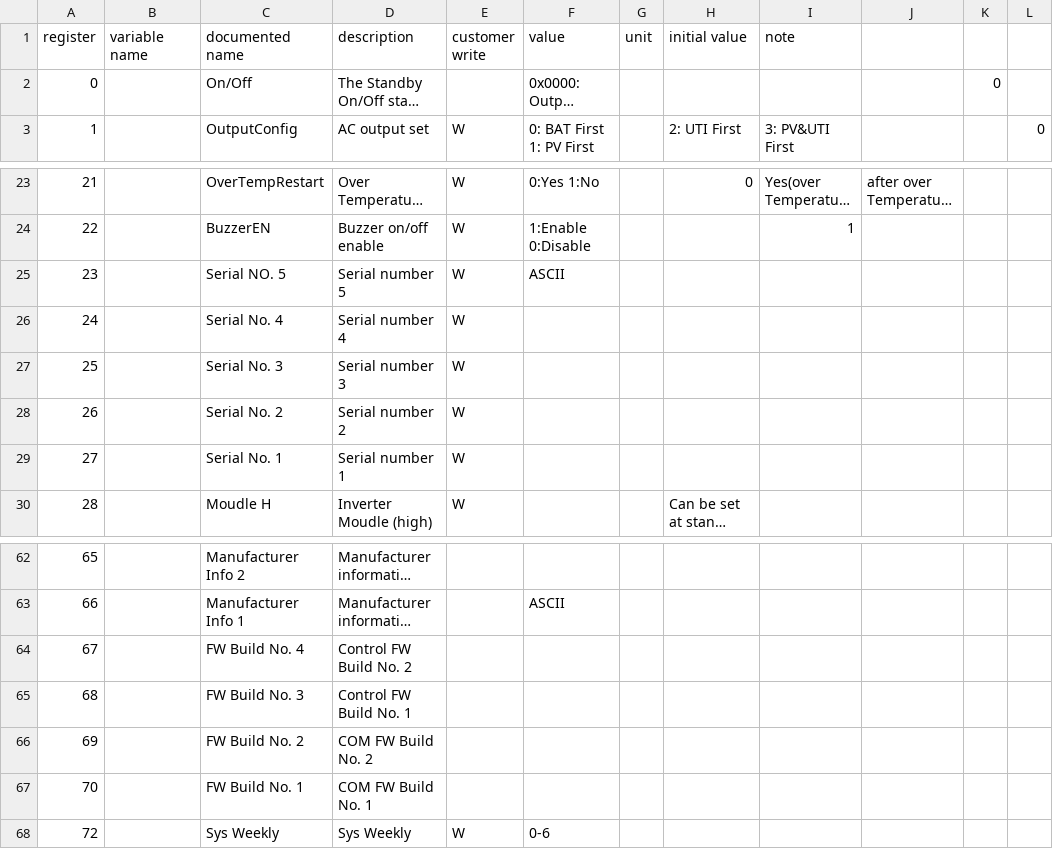
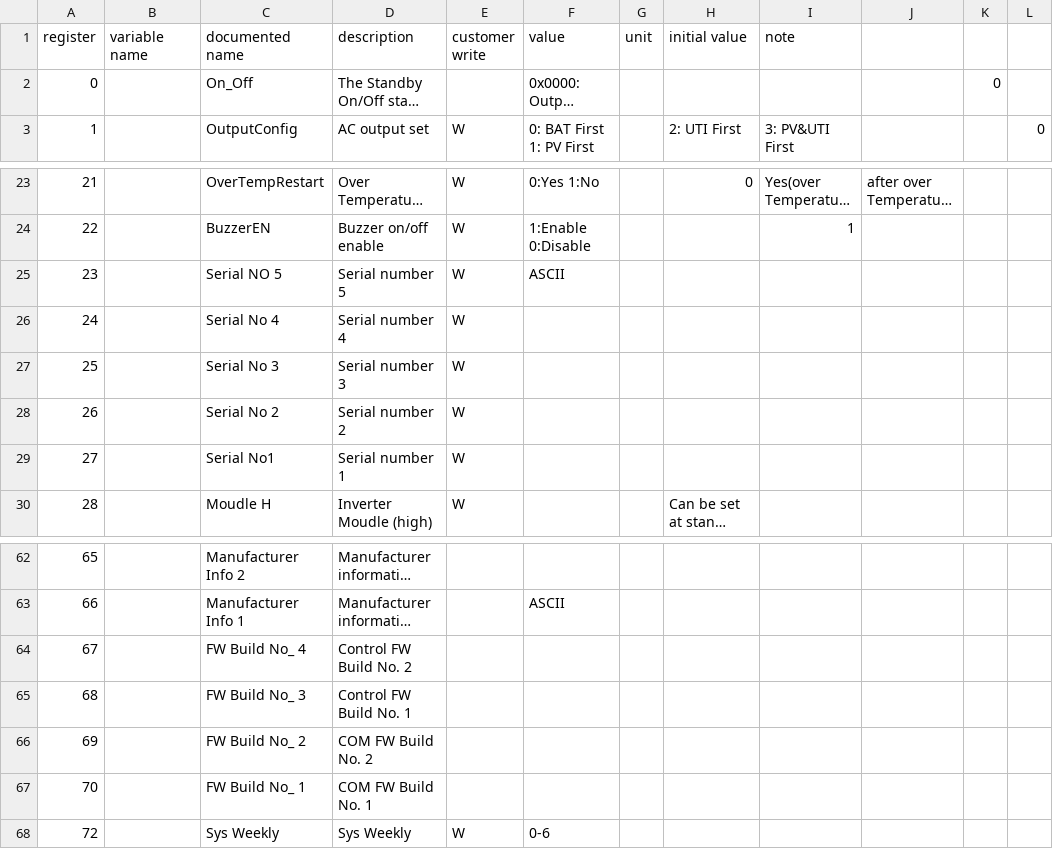
Before and after one commit to yNosGR/PythonProtocolGateway, a CSV file: protocols/v0.14.holding_registry_map.csv, drawn as a sheet; only a part is shown, gaps mark what is left out; long unchanged cells end in …; the diff names each change by its address in the sheet, - before the commit and + after, or states it on an @@ line.

```diff
--- a/protocols/v0.14.holding_registry_map.csv
+++ b/protocols/v0.14.holding_registry_map.csv
-C2 (documented name): On/Off
+C2 (documented name): On_Off
-C25 (documented name): Serial NO. 5
+C25 (documented name): Serial NO 5
-C26 (documented name): Serial No. 4
+C26 (documented name): Serial No 4
-C27 (documented name): Serial No. 3
+C27 (documented name): Serial No 3
-C28 (documented name): Serial No. 2
+C28 (documented name): Serial No 2
-C29 (documented name): Serial No. 1
+C29 (documented name): Serial No1
-C64 (documented name): FW Build No. 4
+C64 (documented name): FW Build No_ 4
-C65 (documented name): FW Build No. 3
+C65 (documented name): FW Build No_ 3
-C66 (documented name): FW Build No. 2
+C66 (documented name): FW Build No_ 2
-C67 (documented name): FW Build No. 1
+C67 (documented name): FW Build No_ 1
```
Also changed, not shown: protocols/growatt_2020_v1.24.holding_registry_map.csv, protocols/growatt_2020_v1.24.input_registry_map.csv, 4 other files.
